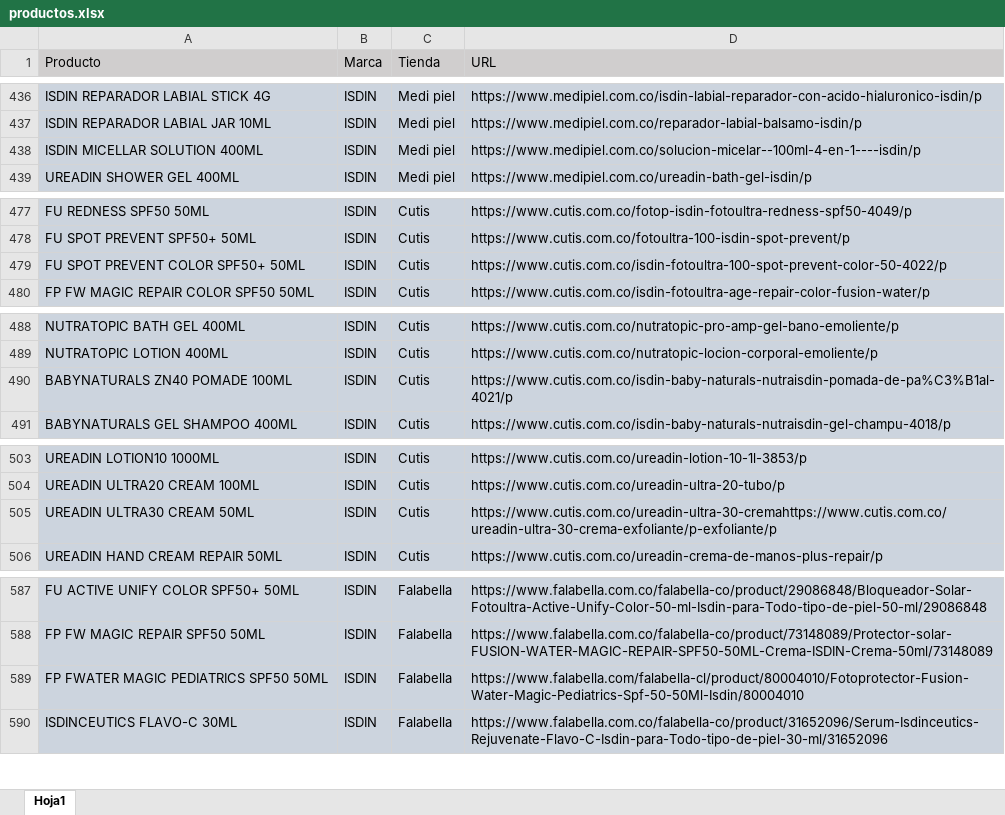
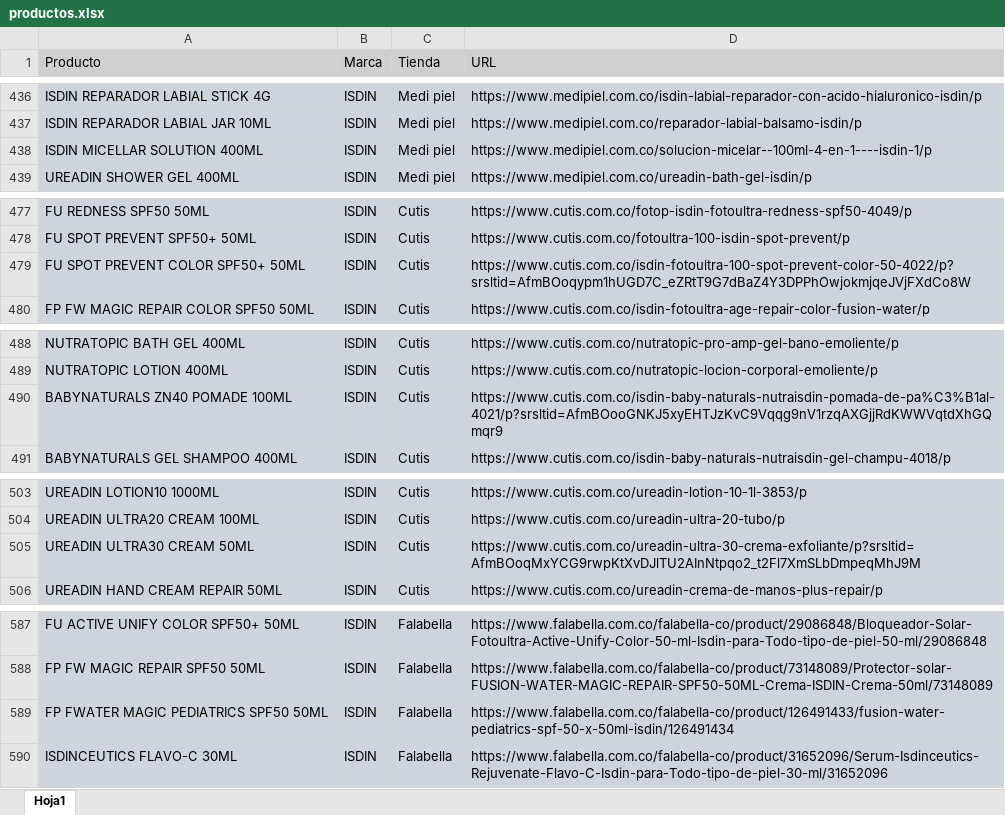
Before and after one commit to williamcorrea-hash/ISDIN_Shopping_de_precios, an Excel workbook: data/productos.xlsx, sheet Hoja1, drawn as a sheet; only a part is shown, gaps mark what is left out; values as stored, in another font and other column widths than the file's, no borders; the diff covers the shown part only; the diff names each change by its address in the sheet, - before the commit and + after, or states it on an @@ line.

```diff
--- a/data/productos.xlsx (sheet Hoja1)
+++ b/data/productos.xlsx (sheet Hoja1)
-D438 (URL): https://www.medipiel.com.co/solucion-micelar--100ml-4-en-1----isdin/p
+D438 (URL): https://www.medipiel.com.co/solucion-micelar--100ml-4-en-1----isdin-1/p
-D479 (URL): https://www.cutis.com.co/isdin-fotoultra-100-spot-prevent-color-50-4022/p
+D479 (URL): https://www.cutis.com.co/isdin-fotoultra-100-spot-prevent-color-50-4022/p?srsltid=AfmBOoqypm1hUGD7C_eZRtT9G7dBaZ4Y3DPPhOwjokmjqeJVjFXdCo8W
-D490 (URL): https://www.cutis.com.co/isdin-baby-naturals-nutraisdin-pomada-de-pa%C3%B1al-4021/p
+D490 (URL): https://www.cutis.com.co/isdin-baby-naturals-nutraisdin-pomada-de-pa%C3%B1al-4021/p?srsltid=AfmBOooGNKJ5xyEHTJzKvC9Vqqg9nV1rzqAXGjjRdKWWVqtdXhGQmqr9
-D505 (URL): https://www.cutis.com.co/ureadin-ultra-30-cremahttps://www.cutis.com.co/ureadin-ultra-30-crema-exfoliante/p-exfoliante/p
+D505 (URL): https://www.cutis.com.co/ureadin-ultra-30-crema-exfoliante/p?srsltid=AfmBOoqMxYCG9rwpKtXvDJlTU2AInNtpqo2_t2Fl7XmSLbDmpeqMhJ9M
-D589 (URL): https://www.falabella.com/falabella-cl/product/80004010/Fotoprotector-Fusion-Water-Magic-Pediatrics-Spf-50-50Ml-Isdin/80004010
+D589 (URL): https://www.falabella.com.co/falabella-co/product/126491433/fusion-water-pediatrics-spf-50-x-50ml-isdin/126491434
```
Also changed, not shown: 17 edited cells elsewhere in this sheet, 5 other files.
